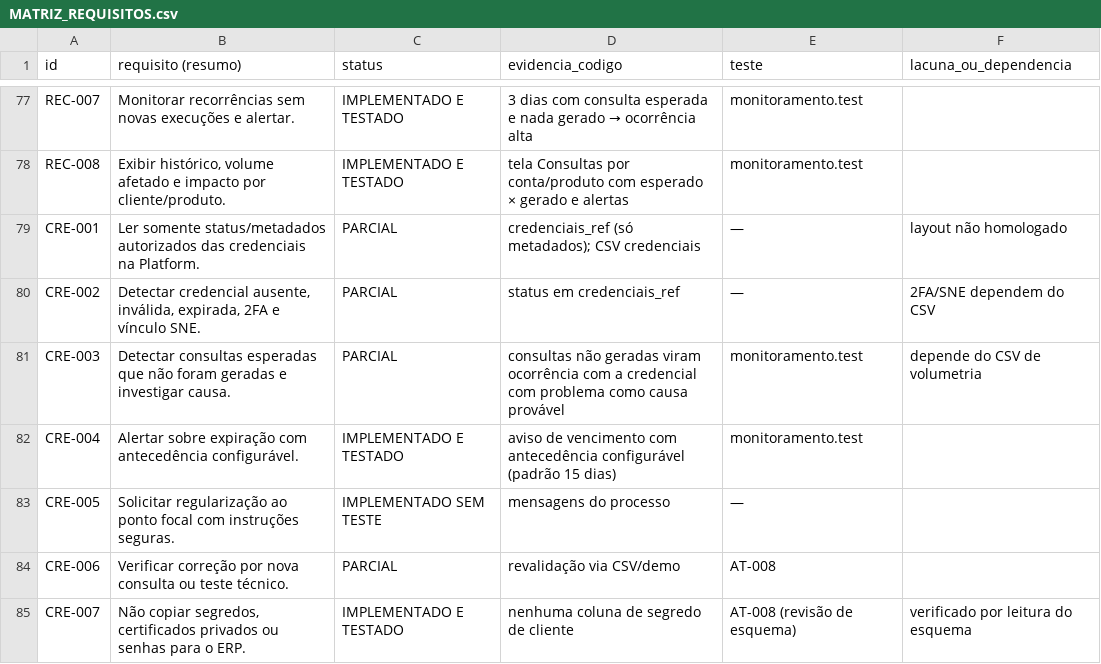
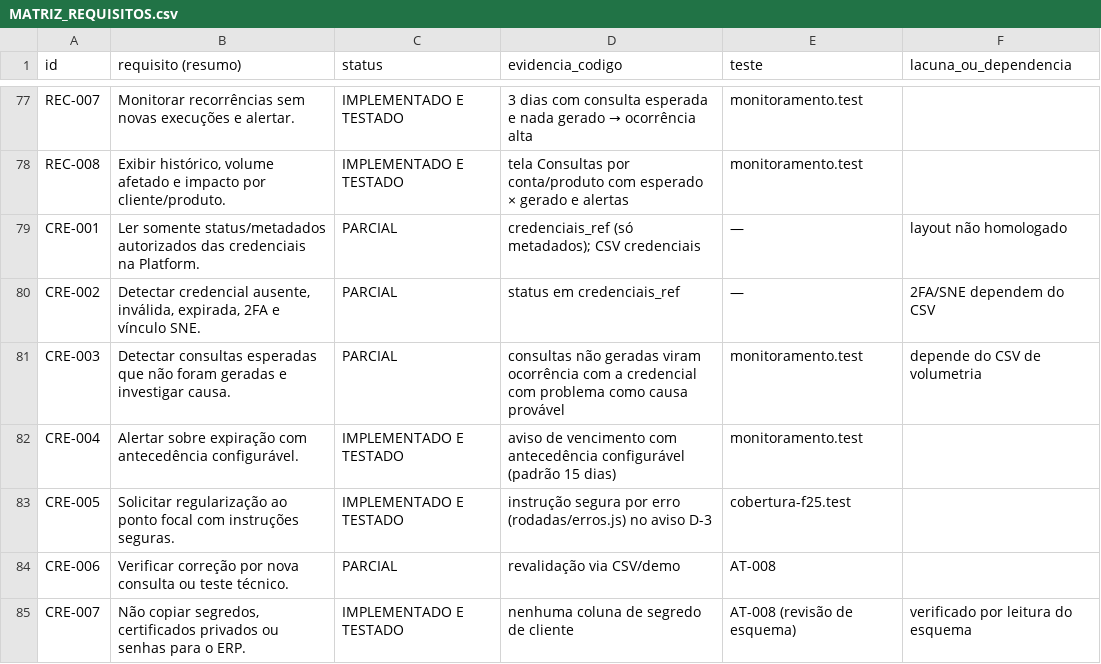
Before and after one commit to rodrigaomenezes/geral, a CSV file: brobot/sinapse/docs/auditoria/MATRIZ_REQUISITOS.csv, drawn as a sheet; only a part is shown, gaps mark what is left out; the diff covers the shown part only.

```diff
--- a/brobot/sinapse/docs/auditoria/MATRIZ_REQUISITOS.csv
+++ b/brobot/sinapse/docs/auditoria/MATRIZ_REQUISITOS.csv
@@ -82,3 +82,3 @@ CRE-003;Detectar consultas esperadas que não foram geradas e investigar causa.;
 CRE-004;Alertar sobre expiração com antecedência configurável.;IMPLEMENTADO E TESTADO;aviso de vencimento com antecedência configurável (padrão 15 dias);monitoramento.test;
-CRE-005;Solicitar regularização ao ponto focal com instruções seguras.;IMPLEMENTADO SEM TESTE;mensagens do processo;—;
+CRE-005;Solicitar regularização ao ponto focal com instruções seguras.;IMPLEMENTADO E TESTADO;instrução segura por erro (rodadas/erros.js) no aviso D-3;cobertura-f25.test;
 CRE-006;Verificar correção por nova consulta ou teste técnico.;PARCIAL;revalidação via CSV/demo;AT-008;
```
Also changed, not shown: 29 edited cells elsewhere in this file, 5 other files.
